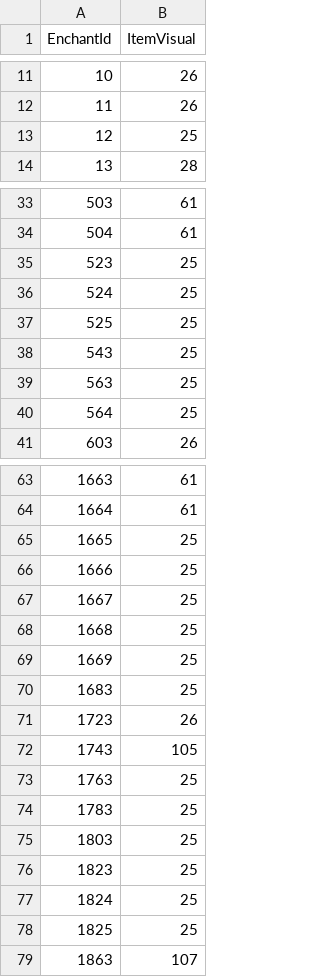
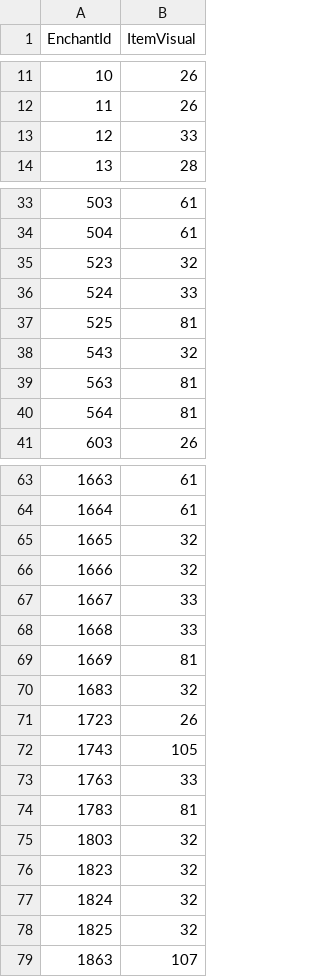
Before and after one commit to Novivy/HermesProxy, a CSV file: HermesProxy/CSV/ItemEnchantVisuals1.csv, drawn as a sheet; only a part is shown, gaps mark what is left out; the diff covers the shown part only.

Commit message:
Revert wrong CSV change from today

```diff
--- a/HermesProxy/CSV/ItemEnchantVisuals1.csv
+++ b/HermesProxy/CSV/ItemEnchantVisuals1.csv
@@ -12,3 +12,3 @@ EnchantId,ItemVisual
 11,26
-12,25
+12,33
 13,28
@@ -34,8 +34,8 @@ EnchantId,ItemVisual
 504,61
-523,25
-524,25
-525,25
-543,25
-563,25
-564,25
+523,32
+524,33
+525,81
+543,32
+563,81
+564,81
 603,26
@@ -64,16 +64,16 @@ EnchantId,ItemVisual
 1664,61
-1665,25
-1666,25
-1667,25
-1668,25
-1669,25
-1683,25
+1665,32
+1666,32
+1667,33
+1668,33
+1669,81
+1683,32
 1723,26
 1743,105
-1763,25
-1783,25
-1803,25
-1823,25
-1824,25
-1825,25
+1763,33
+1783,81
+1803,32
+1823,32
+1824,32
+1825,32
 1863,107
```
Also changed, not shown: 9 edited cells elsewhere in this file.
